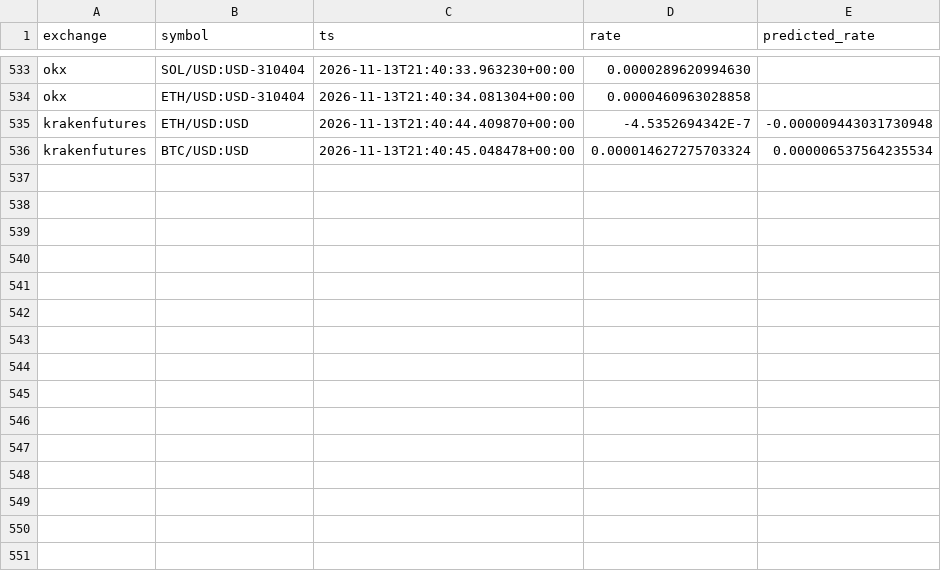
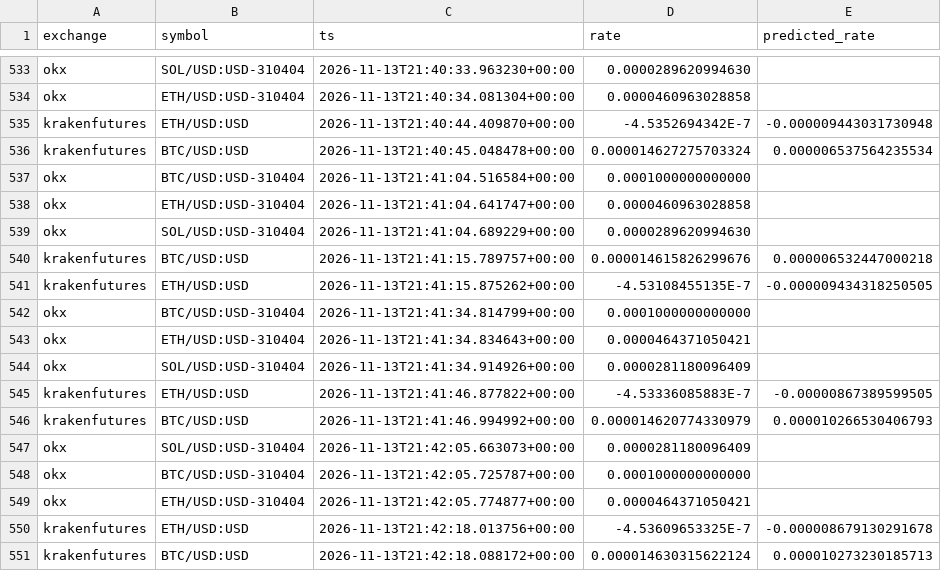
Before and after one commit to alejandroldz/crypto-arb-engine, a CSV file: funding_log.csv, drawn as a sheet; only a part is shown, gaps mark what is left out.

```diff
--- a/funding_log.csv
+++ b/funding_log.csv
@@ -536 +536,16 @@ krakenfutures,ETH/USD:USD,2026-11-13T21:40:44.409870+00:00,-4.5352694342E-7,-0.0
 krakenfutures,BTC/USD:USD,2026-11-13T21:40:45.048478+00:00,0.000014627275703324,0.000006537564235534
+okx,BTC/USD:USD-310404,2026-11-13T21:41:04.516584+00:00,0.0001000000000000,
+okx,ETH/USD:USD-310404,2026-11-13T21:41:04.641747+00:00,0.0000460963028858,
+okx,SOL/USD:USD-310404,2026-11-13T21:41:04.689229+00:00,0.0000289620994630,
+krakenfutures,BTC/USD:USD,2026-11-13T21:41:15.789757+00:00,0.000014615826299676,0.000006532447000218
+krakenfutures,ETH/USD:USD,2026-11-13T21:41:15.875262+00:00,-4.53108455135E-7,-0.000009434318250505
+okx,BTC/USD:USD-310404,2026-11-13T21:41:34.814799+00:00,0.0001000000000000,
+okx,ETH/USD:USD-310404,2026-11-13T21:41:34.834643+00:00,0.0000464371050421,
+okx,SOL/USD:USD-310404,2026-11-13T21:41:34.914926+00:00,0.0000281180096409,
+krakenfutures,ETH/USD:USD,2026-11-13T21:41:46.877822+00:00,-4.53336085883E-7,-0.00000867389599505
+krakenfutures,BTC/USD:USD,2026-11-13T21:41:46.994992+00:00,0.000014620774330979,0.000010266530406793
+okx,SOL/USD:USD-310404,2026-11-13T21:42:05.663073+00:00,0.0000281180096409,
+okx,BTC/USD:USD-310404,2026-11-13T21:42:05.725787+00:00,0.0001000000000000,
+okx,ETH/USD:USD-310404,2026-11-13T21:42:05.774877+00:00,0.0000464371050421,
+krakenfutures,ETH/USD:USD,2026-11-13T21:42:18.013756+00:00,-4.53609653325E-7,-0.000008679130291678
+krakenfutures,BTC/USD:USD,2026-11-13T21:42:18.088172+00:00,0.000014630315622124,0.000010273230185713
```
Also changed, not shown: 7 other files.
